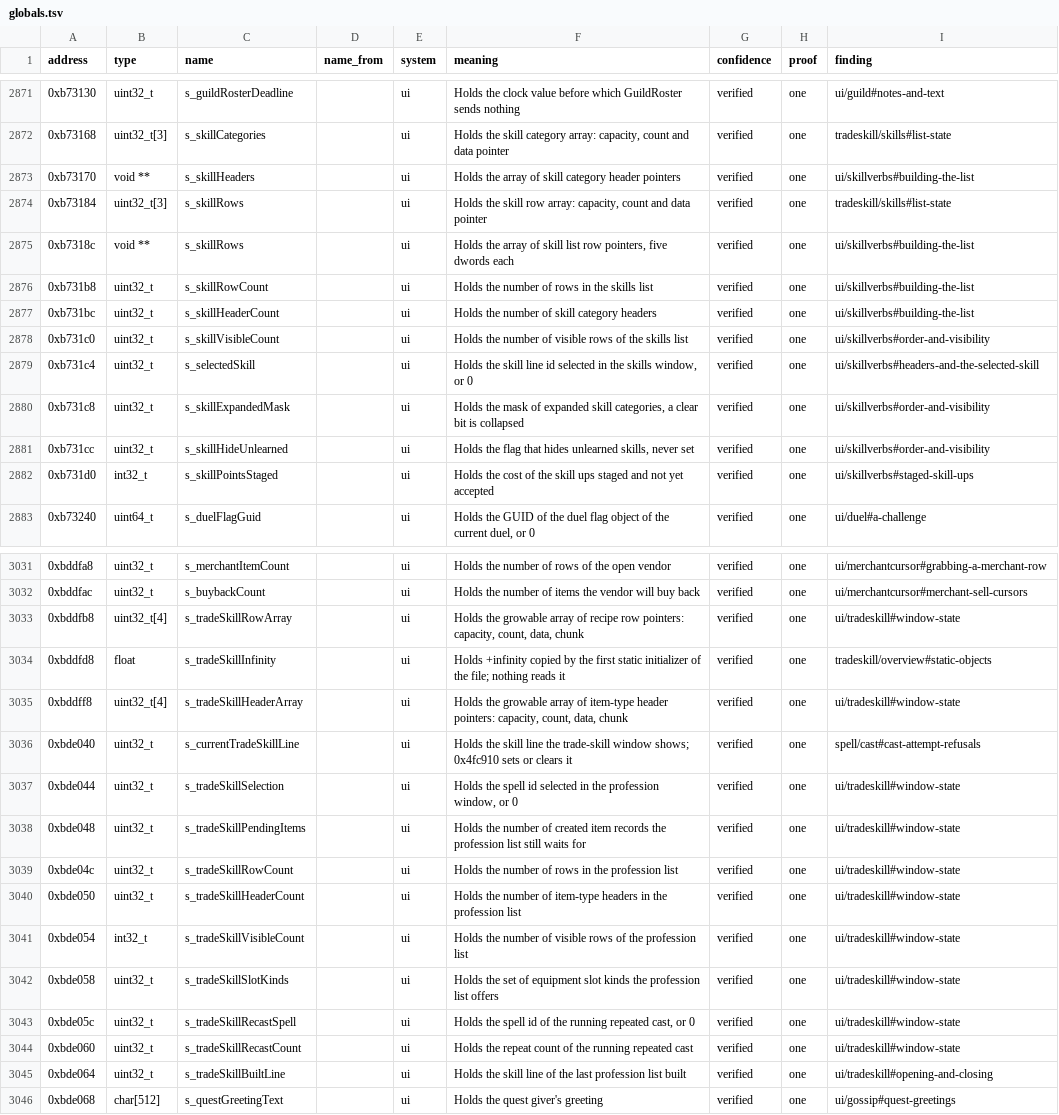
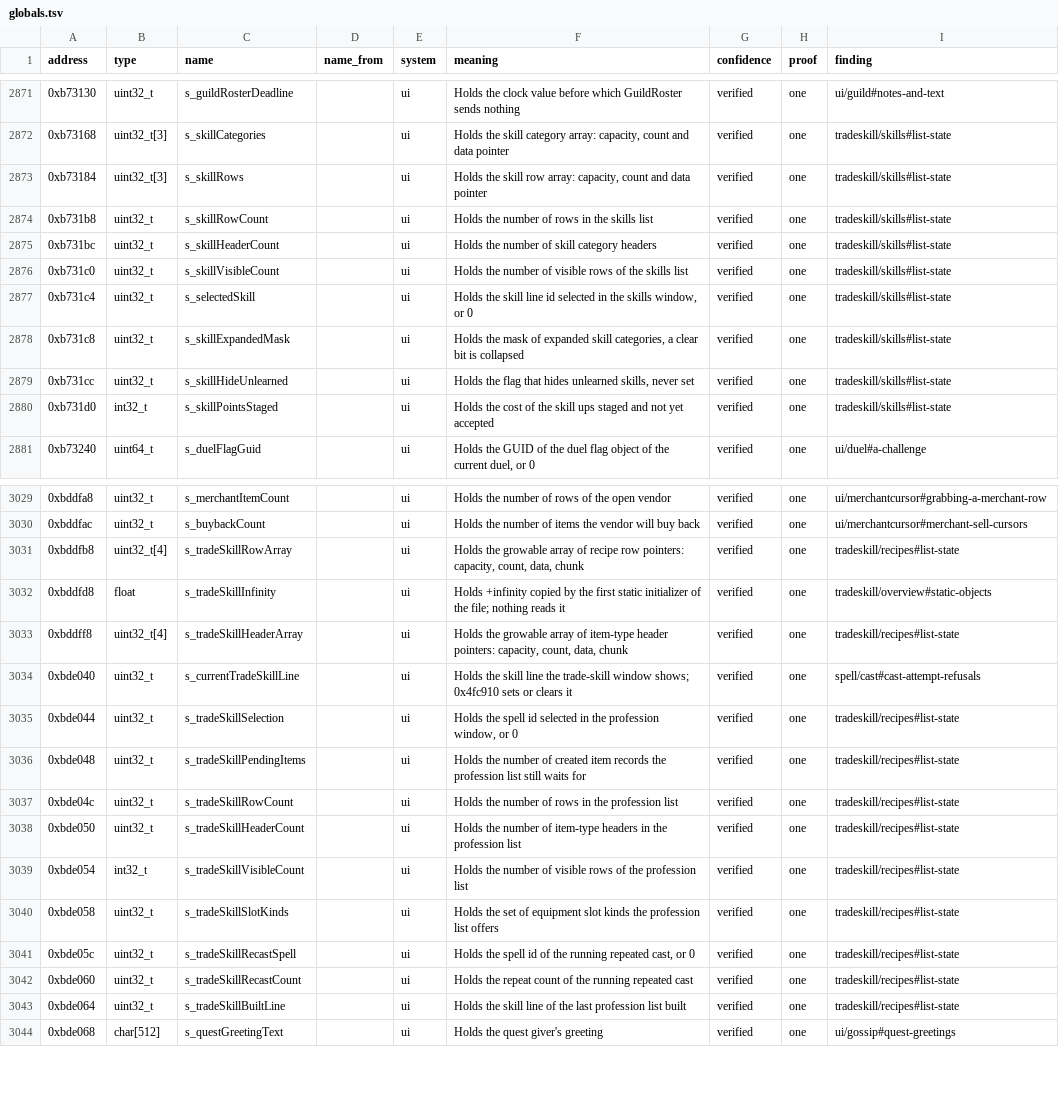
Before and after one commit to samwhosung/benilla-re, a TSV file: symbols/globals.tsv, drawn as a sheet; only a part is shown, gaps mark what is left out; removed rows and columns are numbered as before the commit, all else as after; the diff covers the shown part only; the diff names each change by its address in the sheet, - before the commit and + after, or states it on an @@ line.

```diff
--- a/symbols/globals.tsv
+++ b/symbols/globals.tsv
-row 2873: 0xb73170 | void ** | s_skillHeaders |  | ui | Holds the array of skill category header pointers | verified | one | ui/skillverbs#building-the-list
-row 2875: 0xb7318c | void ** | s_skillRows |  | ui | Holds the array of skill list row pointers, five dwords each | verified | one | ui/skillverbs#building-the-list
-I2874:I2875 (finding): ui/skillverbs#building-the-list
+I2874:I2875 (finding): tradeskill/skills#list-state
-I2876 (finding): ui/skillverbs#order-and-visibility
+I2876 (finding): tradeskill/skills#list-state
-I2877 (finding): ui/skillverbs#headers-and-the-selected-skill
+I2877 (finding): tradeskill/skills#list-state
-I2878:I2879 (finding): ui/skillverbs#order-and-visibility
+I2878:I2879 (finding): tradeskill/skills#list-state
-I2880 (finding): ui/skillverbs#staged-skill-ups
+I2880 (finding): tradeskill/skills#list-state
-I3031 (finding): ui/tradeskill#window-state
+I3031 (finding): tradeskill/recipes#list-state
-I3033 (finding): ui/tradeskill#window-state
+I3033 (finding): tradeskill/recipes#list-state
-I3035:I3042 (finding): ui/tradeskill#window-state
+I3035:I3042 (finding): tradeskill/recipes#list-state
-I3043 (finding): ui/tradeskill#opening-and-closing
+I3043 (finding): tradeskill/recipes#list-state
```
Also changed, not shown: 6 edited cells elsewhere in this file, 9 other files.
